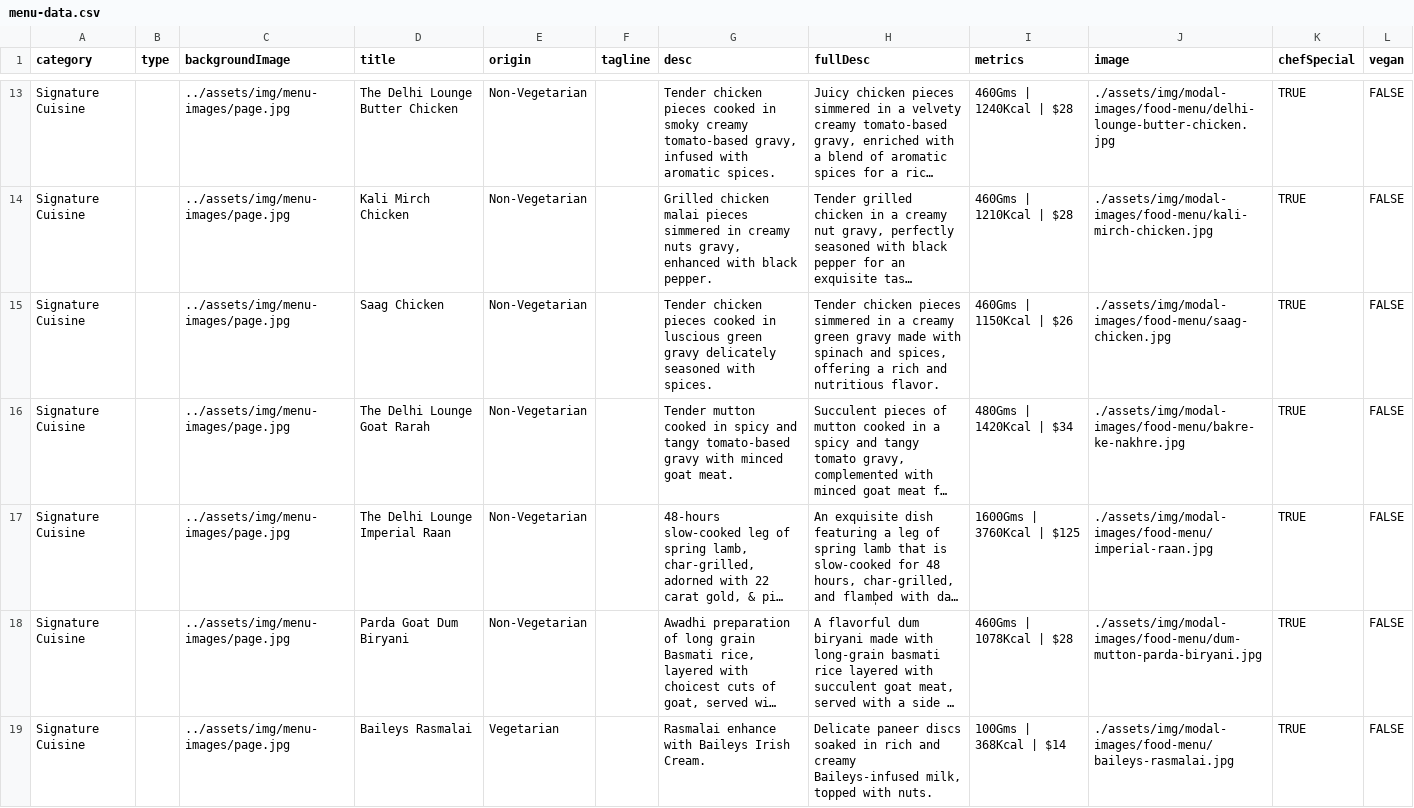
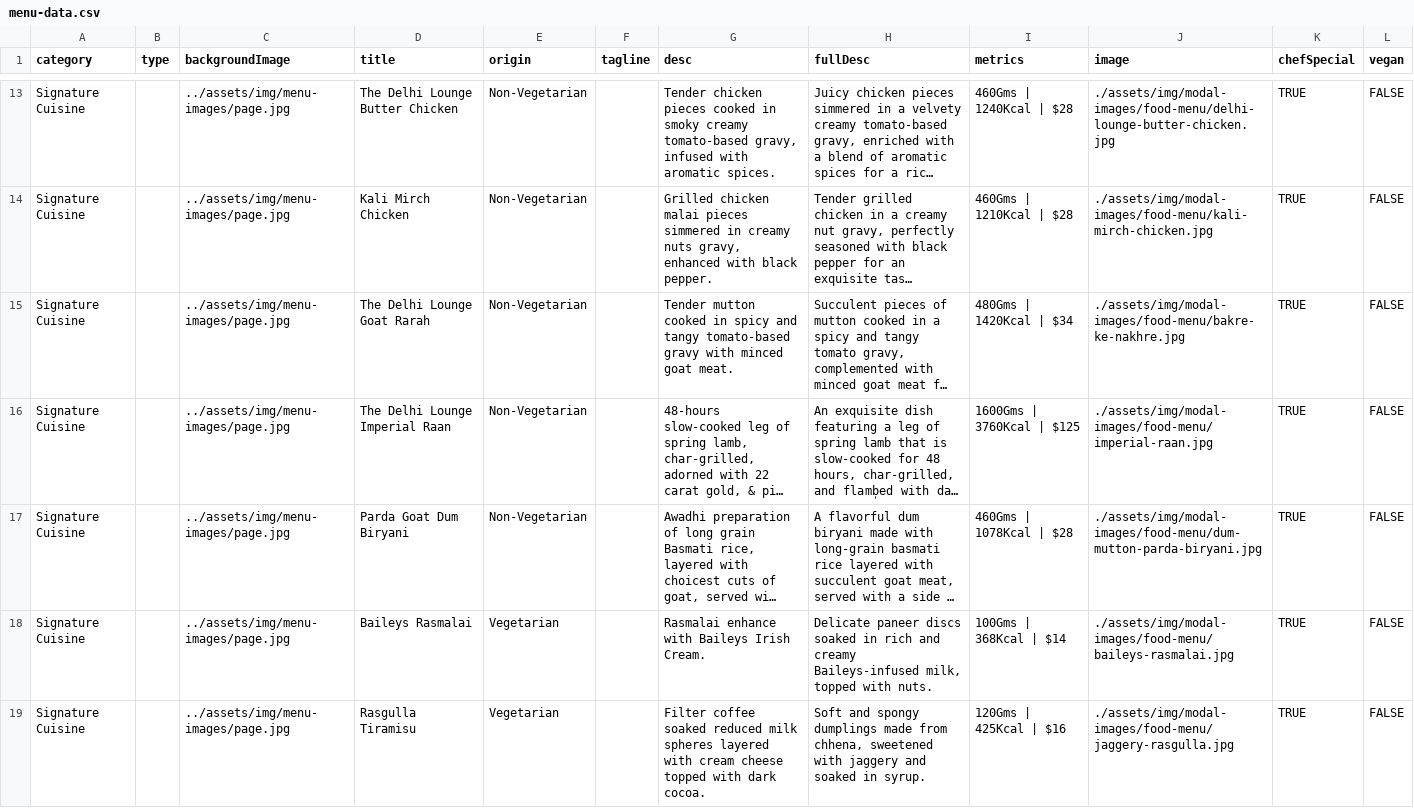
Before and after one commit to pritishraj04/delhi-lounge, a CSV file: assets/data/menu-data.csv, drawn as a sheet; only a part is shown, gaps mark what is left out; the shorter side is filled out with more unchanged rows; long unchanged cells end in …; the diff covers the shown part only; the diff names each change by its address in the sheet, - before the commit and + after, or states it on an @@ line.

Commit message:
Hey Prabhu

```diff
--- a/assets/data/menu-data.csv
+++ b/assets/data/menu-data.csv
-row 15: Signature Cuisine |  | ../assets/img/menu-images/page.jpg | Saag Chicken | Non-Vegetarian |  | Tender chicken pieces cooked in luscious green gravy delicately seasoned with spices. | Tender chicken pieces simmered in a creamy green gravy made with spinach and spices, offering a rich and nutritious flavor. | 460Gms | 1150Kcal | $26 | ./assets/img/modal-images/food-menu/saag-chicken.jpg | TRUE | FALSE
```
Also changed, not shown: 1 edited cell elsewhere in this file.
